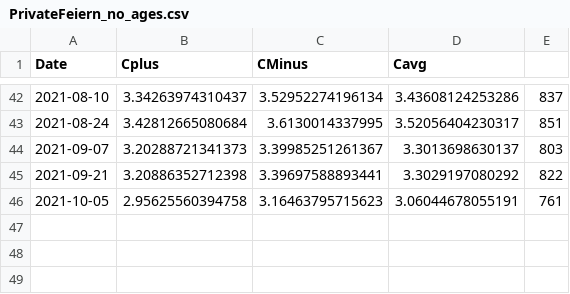
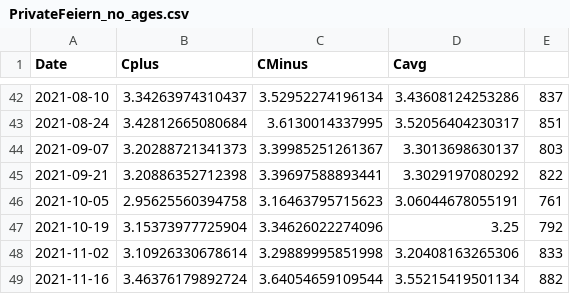
Before and after one commit to Priesemann-Group/covid19_winter_dilemma, a CSV file: parameters/PrivateFeiern_no_ages.csv, drawn as a sheet; only a part is shown, gaps mark what is left out; the diff names each change by its address in the sheet, - before the commit and + after, or states it on an @@ line.

Commit message:
Data files

```diff
--- a/parameters/PrivateFeiern_no_ages.csv
+++ b/parameters/PrivateFeiern_no_ages.csv
+row 47: 2021-10-19 | 3.15373977725904 | 3.34626022274096 | 3.25 | 792
+row 48: 2021-11-02 | 3.10926330678614 | 3.29889995851998 | 3.20408163265306 | 833
+row 49: 2021-11-16 | 3.46376179892724 | 3.64054659109544 | 3.55215419501134 | 882
```
Also changed, not shown: 1 other file.
